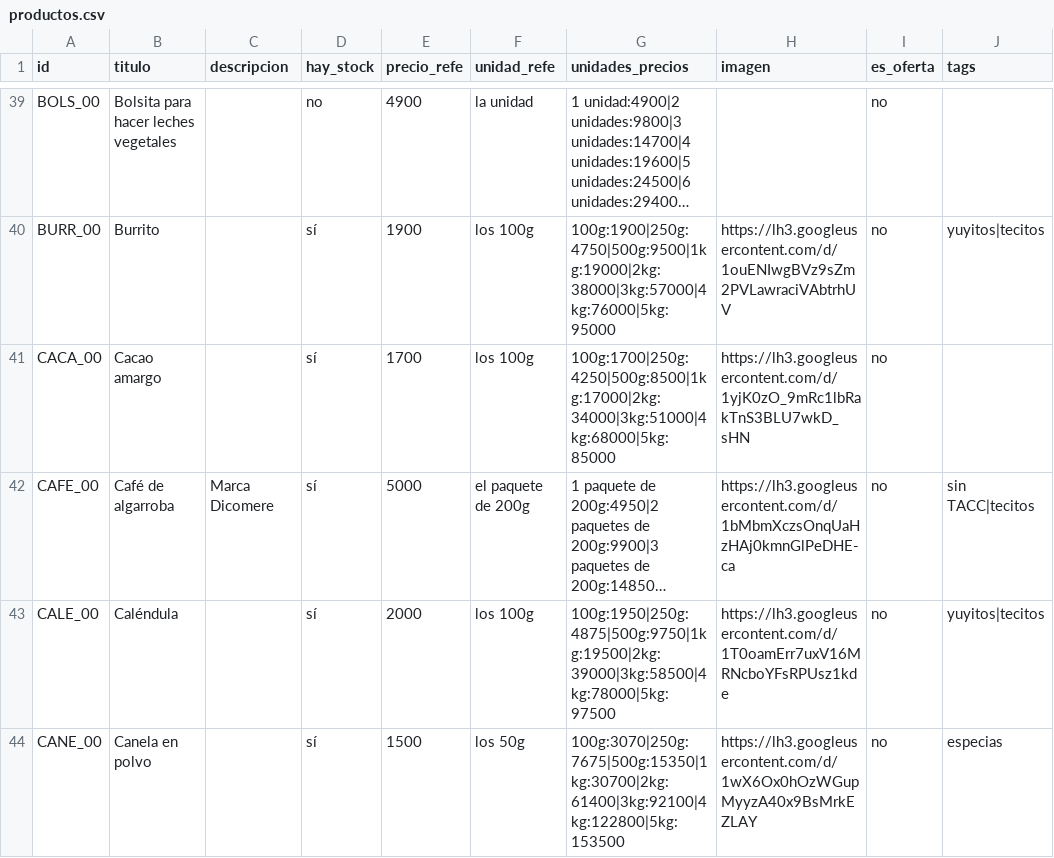
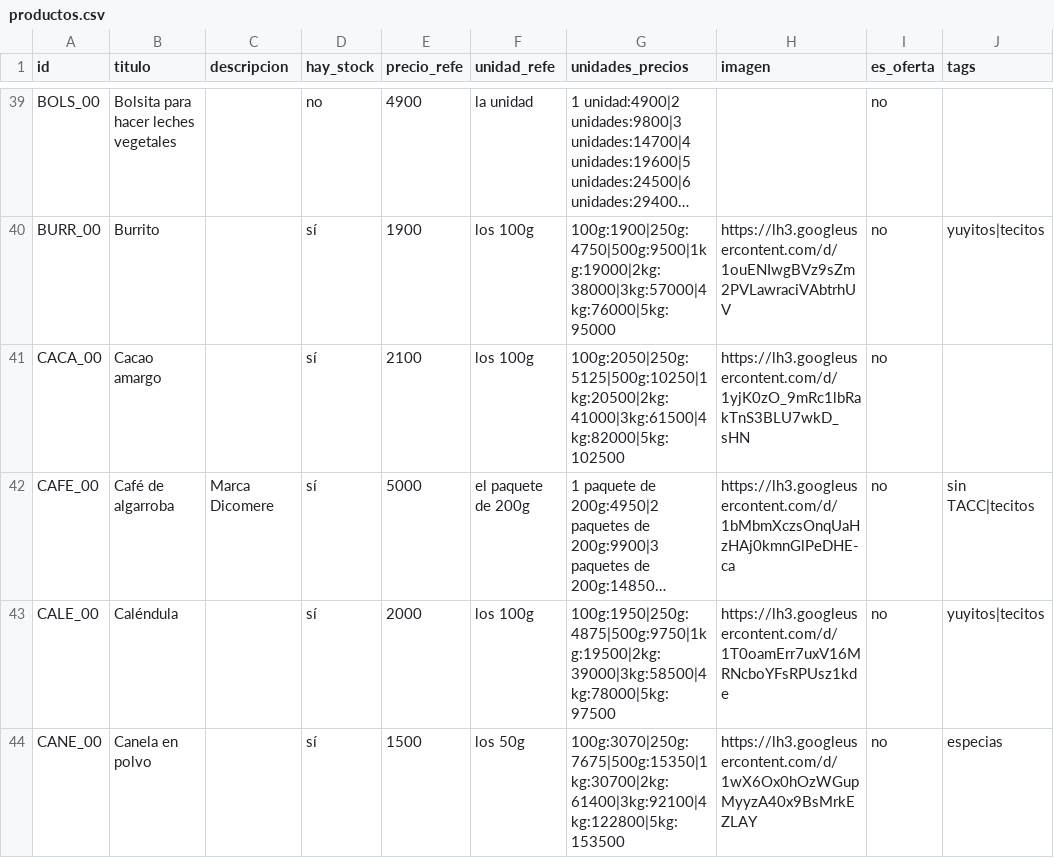
Before and after one commit to dietetica/datos, a CSV file: productos.csv, drawn as a sheet; only a part is shown, gaps mark what is left out; long unchanged cells end in …; the diff names each change by its address in the sheet, - before the commit and + after, or states it on an @@ line.

Commit message:
Actualización automática de productos

```diff
--- a/productos.csv
+++ b/productos.csv
-E41 (precio_refe): 1700
+E41 (precio_refe): 2100
-G41 (unidades_precios): 100g:1700|250g:4250|500g:8500|1kg:17000|2kg:34000|3kg:51000|4kg:68000|5kg:85000
+G41 (unidades_precios): 100g:2050|250g:5125|500g:10250|1kg:20500|2kg:41000|3kg:61500|4kg:82000|5kg:102500
```
